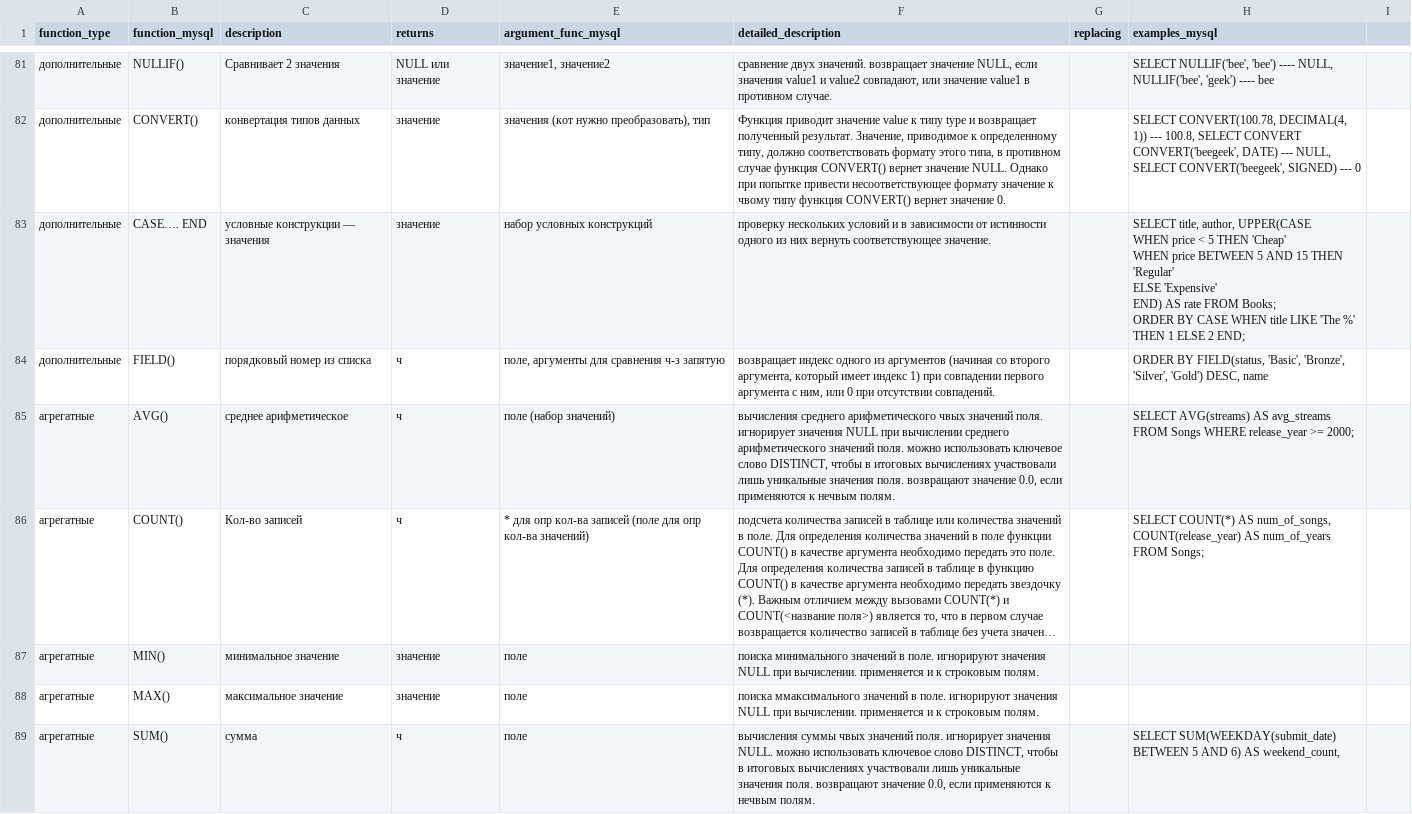
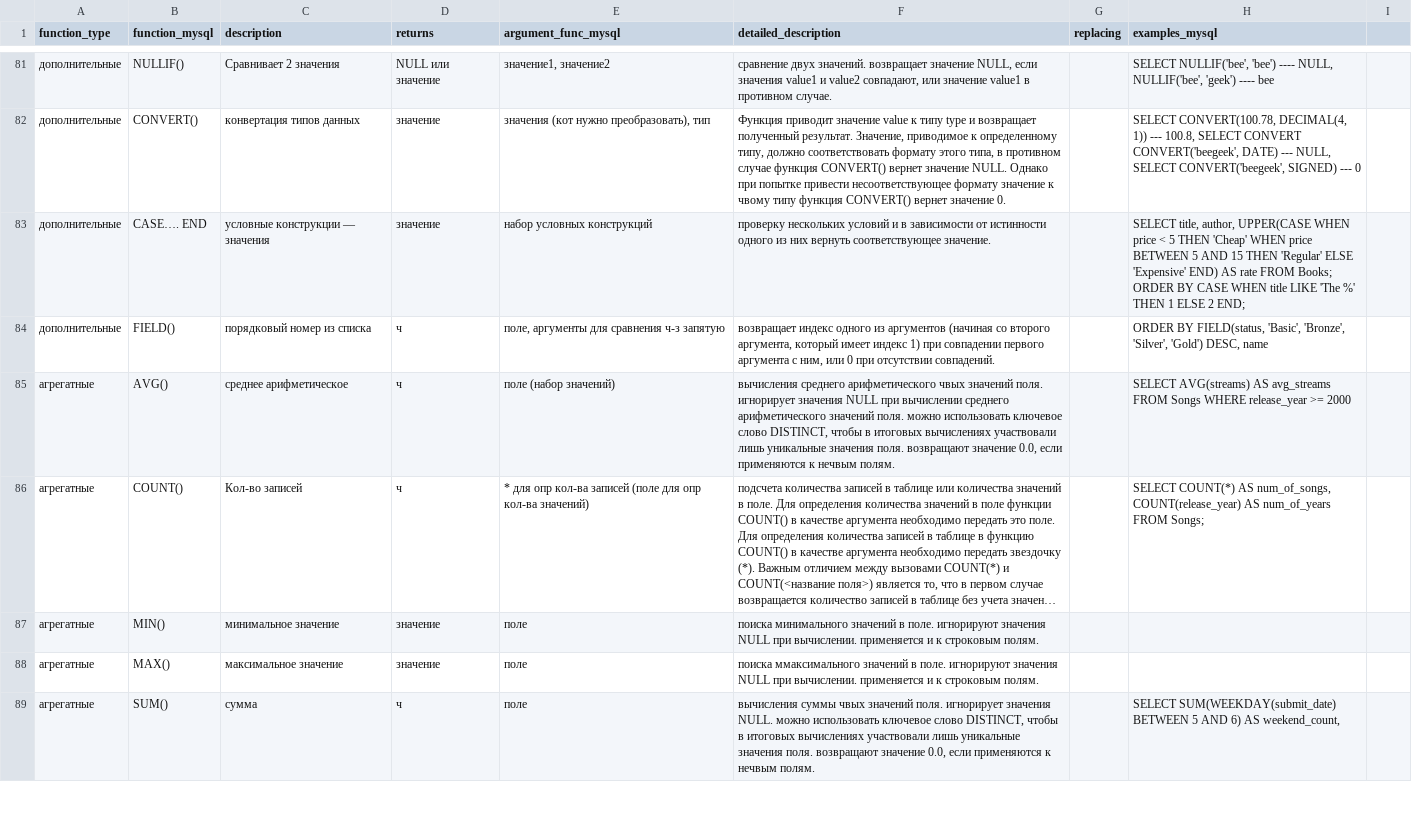
Before and after one commit to Kirio-a/etl_sql_functions, a CSV file: SQL note ALENA.csv, drawn as a sheet; only a part is shown, gaps mark what is left out; long unchanged cells end in …; the diff covers the shown part only; the diff names each change by its address in the sheet, - before the commit and + after, or states it on an @@ line.

Commit message:
Залил 2 источника

```diff
--- a/SQL note ALENA.csv
+++ b/SQL note ALENA.csv
-H83 (examples_mysql): …2 END;
+H83 (examples_mysql): …2 END;
-H85 (examples_mysql): …release_year >= 2000;
+H85 (examples_mysql): …release_year >= 2000
```
Also changed, not shown: 2 added rows, 2 removed rows and 5 edited cells elsewhere in this file.
